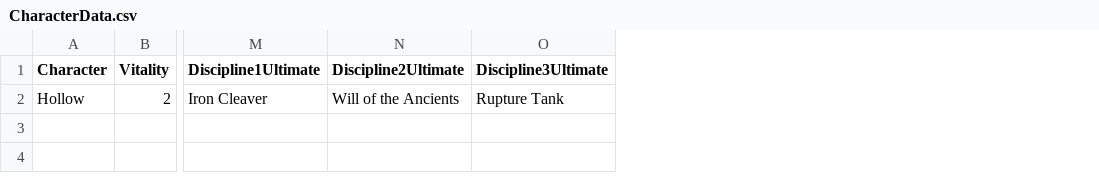
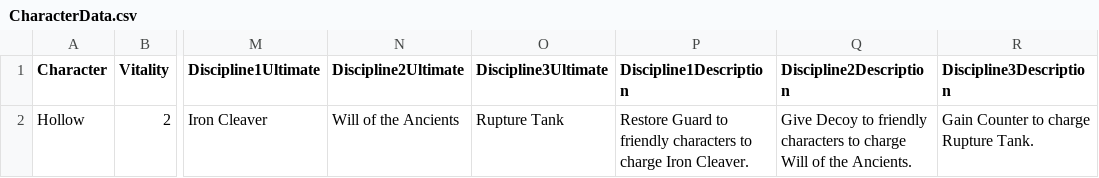
Before and after one commit to JasonReff/Crystalblight, a CSV file: CharacterData.csv, drawn as a sheet; only a part is shown, gaps mark what is left out; the diff names each change by its address in the sheet, - before the commit and + after, or states it on an @@ line.

```diff
--- a/CharacterData.csv
+++ b/CharacterData.csv
+column P (Discipline1Description), row 2: Restore Guard to friendly characters to charge Iron Cleaver.
+column Q (Discipline2Description), row 2: Give Decoy to friendly characters to charge Will of the Ancients.
+column R (Discipline3Description), row 2: Gain Counter to charge Rupture Tank.
```
